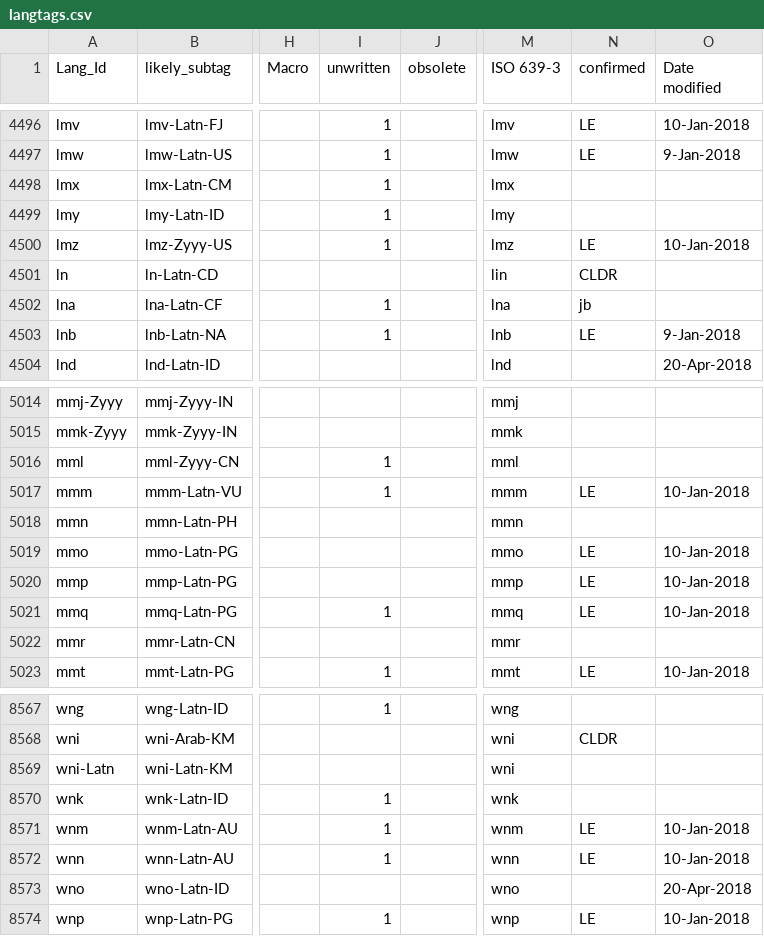
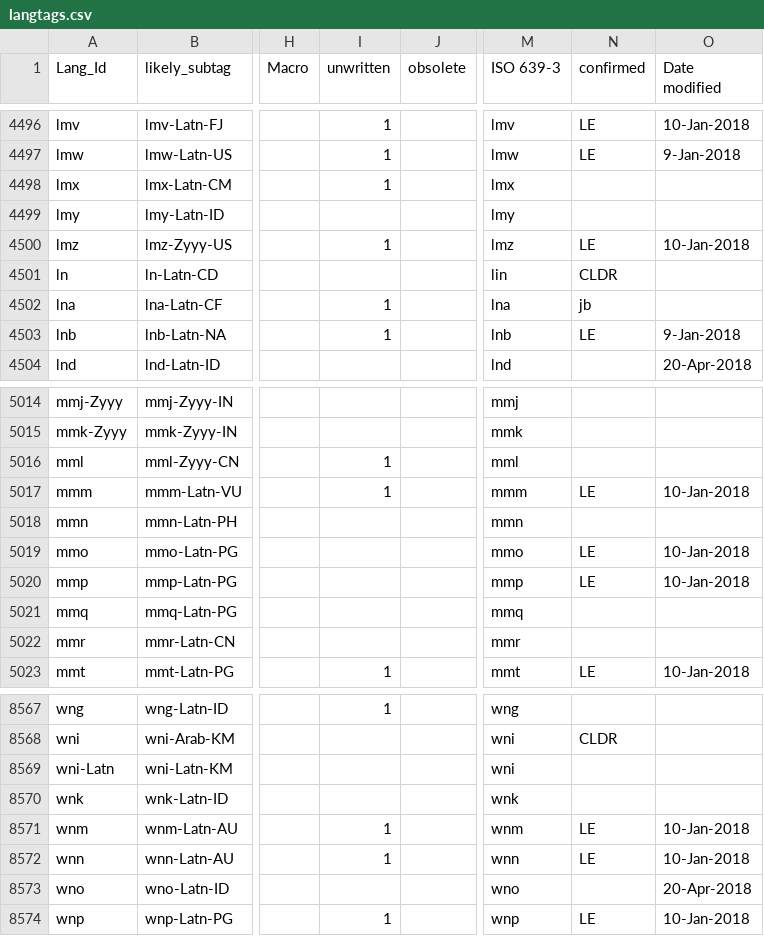
Before and after one commit to silnrsi/langtags, a CSV file: source/langtags.csv, drawn as a sheet; only a part is shown, gaps mark what is left out; the diff names each change by its address in the sheet, - before the commit and + after, or states it on an @@ line.

Commit message:
Some languages are now written. No actual change for langtags.json.

```diff
--- a/source/langtags.csv
+++ b/source/langtags.csv
-I4499 (unwritten): 1
+I4499 (unwritten): (empty)
-I5021 (unwritten): 1
+I5021 (unwritten): (empty)
-N5021 (confirmed): LE
+N5021 (confirmed): (empty)
-O5021 (Date modified): 10-Jan-2018
+O5021 (Date modified): (empty)
-I8570 (unwritten): 1
+I8570 (unwritten): (empty)
```
